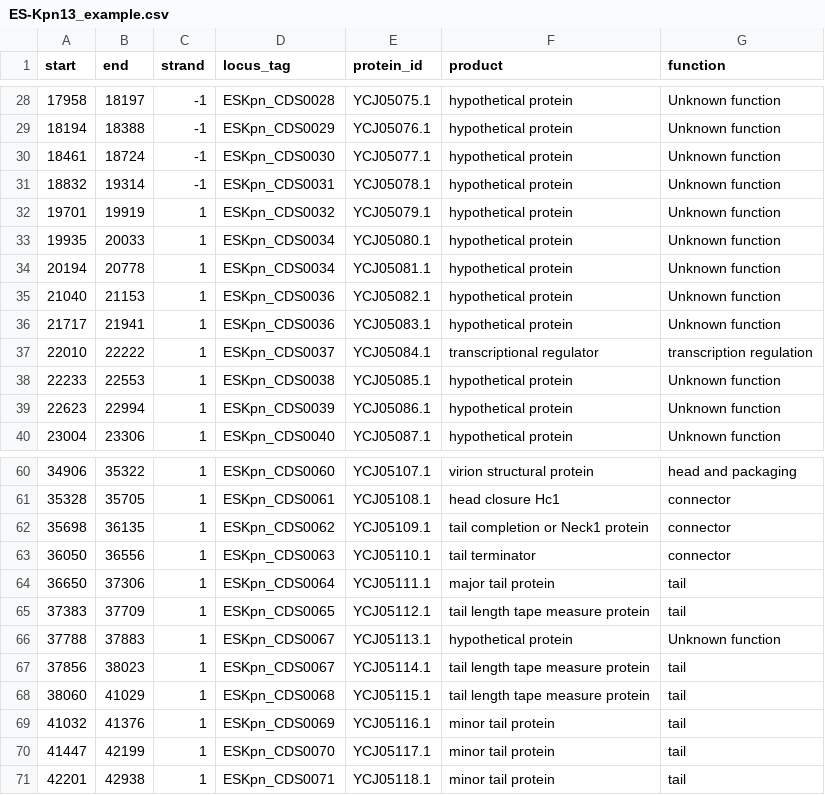
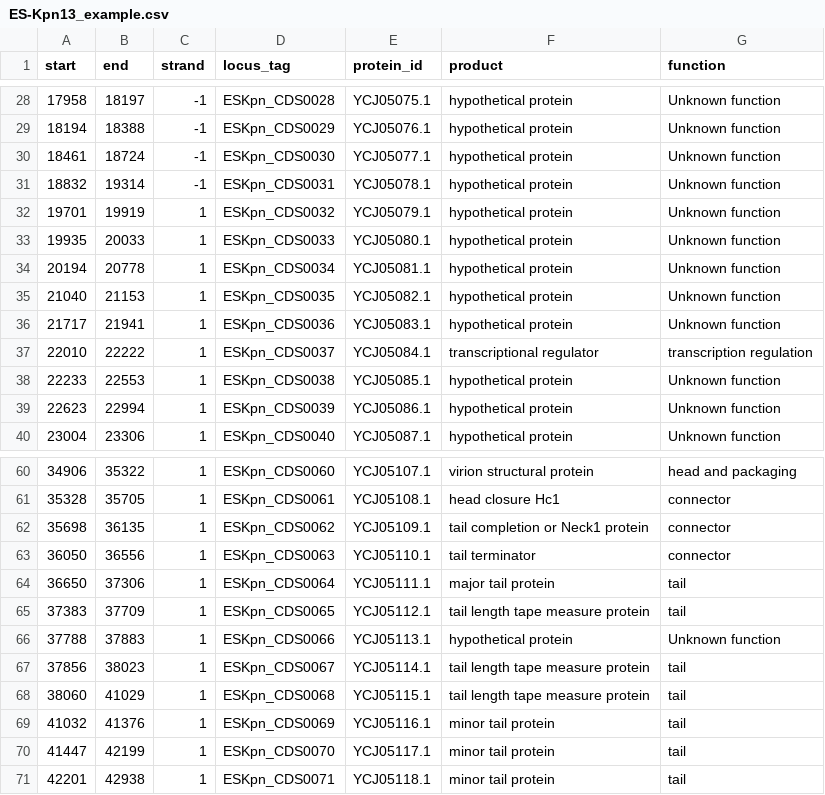
Before and after one commit to BERDOGDU/phage-genome-visualizer, a CSV file: example_data/ES-Kpn13_example.csv, drawn as a sheet; only a part is shown, gaps mark what is left out.

Commit message:
Update ES-Kpn13 example with curated annotations

```diff
--- a/example_data/ES-Kpn13_example.csv
+++ b/example_data/ES-Kpn13_example.csv
@@ -32,5 +32,5 @@ start,end,strand,locus_tag,protein_id,product,function
 19701,19919,1,ESKpn_CDS0032,YCJ05079.1,hypothetical protein,Unknown function
-19935,20033,1,ESKpn_CDS0034,YCJ05080.1,hypothetical protein,Unknown function
+19935,20033,1,ESKpn_CDS0033,YCJ05080.1,hypothetical protein,Unknown function
 20194,20778,1,ESKpn_CDS0034,YCJ05081.1,hypothetical protein,Unknown function
-21040,21153,1,ESKpn_CDS0036,YCJ05082.1,hypothetical protein,Unknown function
+21040,21153,1,ESKpn_CDS0035,YCJ05082.1,hypothetical protein,Unknown function
 21717,21941,1,ESKpn_CDS0036,YCJ05083.1,hypothetical protein,Unknown function
@@ -65,3 +65,3 @@ start,end,strand,locus_tag,protein_id,product,function
 37383,37709,1,ESKpn_CDS0065,YCJ05112.1,tail length tape measure protein,tail
-37788,37883,1,ESKpn_CDS0067,YCJ05113.1,hypothetical protein,Unknown function
+37788,37883,1,ESKpn_CDS0066,YCJ05113.1,hypothetical protein,Unknown function
 37856,38023,1,ESKpn_CDS0067,YCJ05114.1,tail length tape measure protein,tail
```
